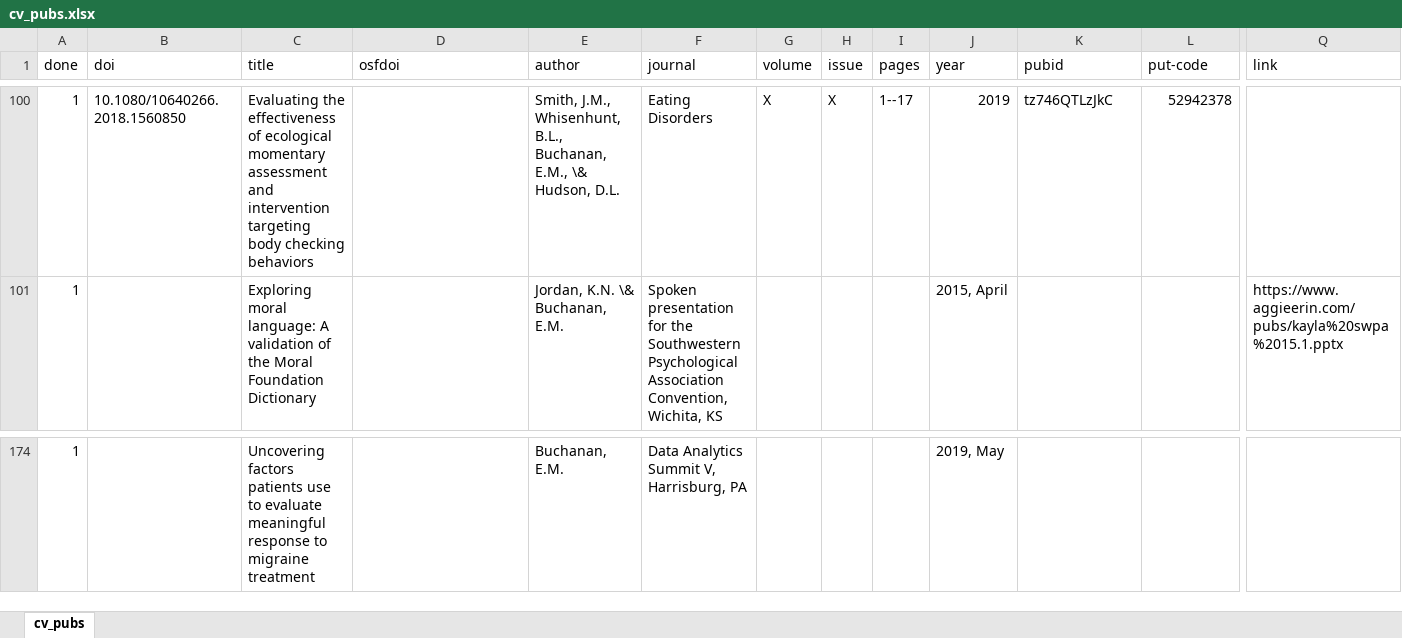
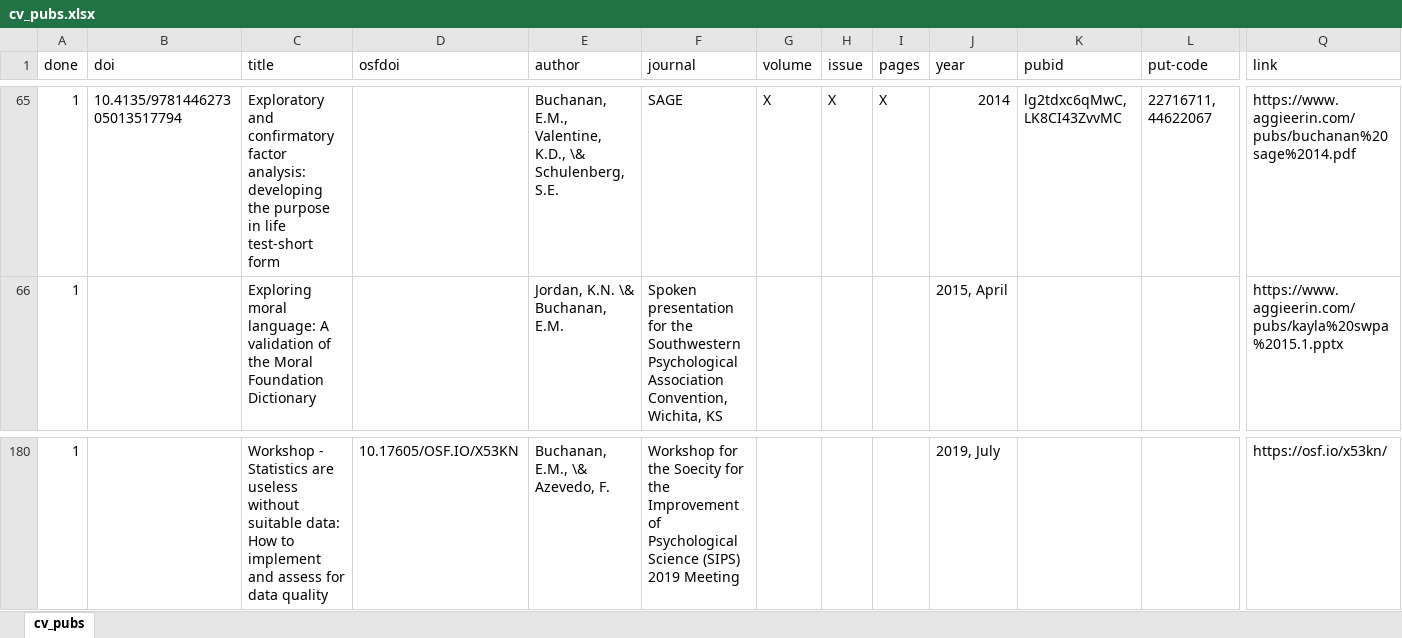
Before and after one commit to doomlab/doomlab.github.io, an Excel workbook: cv/cv_pubs.xlsx, sheet cv_pubs, drawn as a sheet; only a part is shown, gaps mark what is left out; values as stored, in another font and other column widths than the file's, no cell formats; addresses are those after the commit; the diff covers the shown part only; the diff names each change by its address in the sheet, - before the commit and + after, or states it on an @@ line.

```diff
--- a/cv/cv_pubs.xlsx (sheet cv_pubs)
+++ b/cv/cv_pubs.xlsx (sheet cv_pubs)
-B65 (doi): 10.1080/10640266.2018.1560850
+B65 (doi): 10.4135/978144627305013517794
-C65 (title): Evaluating the effectiveness of ecological momentary assessment and intervention targeting body checking behaviors
+C65 (title): Exploratory and confirmatory factor analysis: developing the purpose in life test-short form
-E65 (author): Smith, J.M., Whisenhunt, B.L., Buchanan, E.M., \& Hudson, D.L.
+E65 (author): Buchanan, E.M., Valentine, K.D., \& Schulenberg, S.E.
-F65 (journal): Eating Disorders
+F65 (journal): SAGE
-I65 (pages): 1--17
+I65 (pages): X
-J65 (year): 2019
+J65 (year): 2014
-K65 (pubid): tz746QTLzJkC
+K65 (pubid): lg2tdxc6qMwC, LK8CI43ZvvMC
-L65 (put-code): 52942378
+L65 (put-code): 22716711, 44622067
-Q65 (link): (empty)
+Q65 (link): https://www.aggieerin.com/pubs/buchanan%20sage%2014.pdf
-C180 (title): Uncovering factors patients use to evaluate meaningful response to migraine treatment
+C180 (title): Workshop - Statistics are useless without suitable data: How to implement and assess for data quality
-D180 (osfdoi): (empty)
+D180 (osfdoi): 10.17605/OSF.IO/X53KN
-E180 (author): Buchanan, E.M.
+E180 (author): Buchanan, E.M., \& Azevedo, F.
-F180 (journal): Data Analytics Summit V, Harrisburg, PA
+F180 (journal): Workshop for the Soecity for the Improvement of Psychological Science (SIPS) 2019 Meeting
-J180 (year): 2019, May
+J180 (year): 2019, July
-Q180 (link): (empty)
+Q180 (link): https://osf.io/x53kn/
```
Also changed, not shown: 23 added rows, 17 removed rows, 58 moved rows and 23 edited cells elsewhere in this sheet, cell formats, 25 other files.
